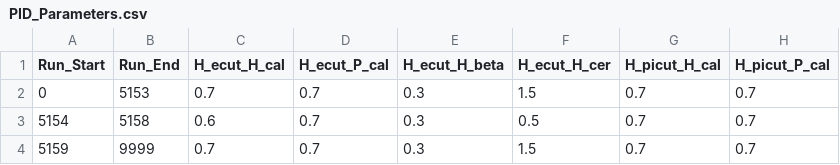
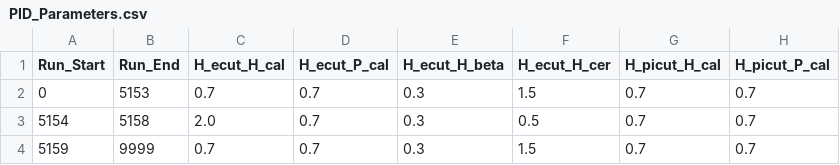
Before and after one commit to JeffersonLab/hallc_replay_lt, a CSV file: UTIL_KAONLT/DB/PARAM/PID_Parameters.csv, drawn as a sheet; only a part is shown; the diff names each change by its address in the sheet, - before the commit and + after, or states it on an @@ line.

```diff
--- a/UTIL_KAONLT/DB/PARAM/PID_Parameters.csv
+++ b/UTIL_KAONLT/DB/PARAM/PID_Parameters.csv
-C3 (H_ecut_H_cal): 0.6
+C3 (H_ecut_H_cal): 2.0
```
Also changed, not shown: 5 other files.
